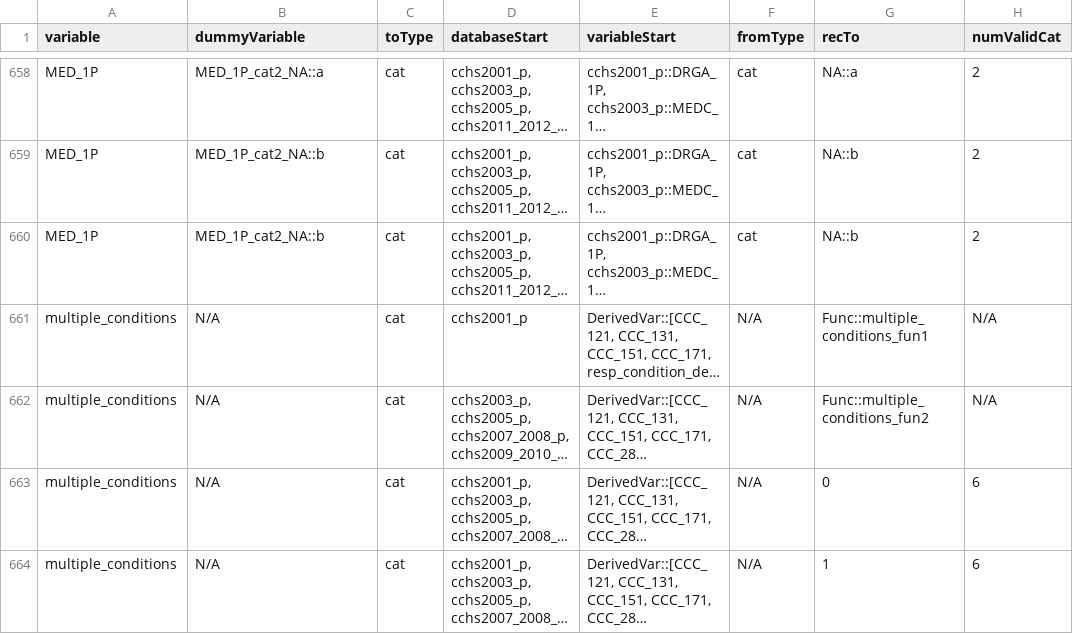
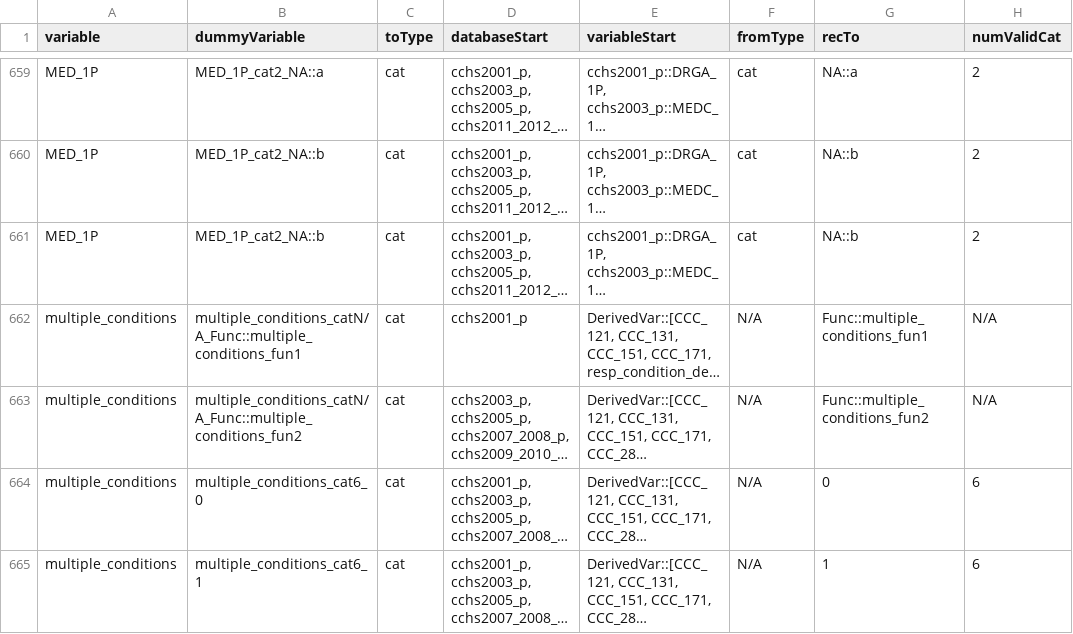
Before and after one commit to Big-Life-Lab/cchsflow, a CSV file: inst/extdata/variable_details.csv, drawn as a sheet; only a part is shown, gaps mark what is left out; long unchanged cells end in …; addresses are those after the commit; the diff covers the shown part only; the diff names each change by its address in the sheet, - before the commit and + after, or states it on an @@ line.

```diff
--- a/inst/extdata/variable_details.csv
+++ b/inst/extdata/variable_details.csv
-B662 (dummyVariable): N/A
+B662 (dummyVariable): multiple_conditions_catN/A_Func::multiple_conditions_fun1
-B663 (dummyVariable): N/A
+B663 (dummyVariable): multiple_conditions_catN/A_Func::multiple_conditions_fun2
-B664 (dummyVariable): N/A
+B664 (dummyVariable): multiple_conditions_cat6_0
-B665 (dummyVariable): N/A
+B665 (dummyVariable): multiple_conditions_cat6_1
```
Also changed, not shown: 1 added row and 86 edited cells elsewhere in this file, inst/extdata/variables.csv, 2 other files.
